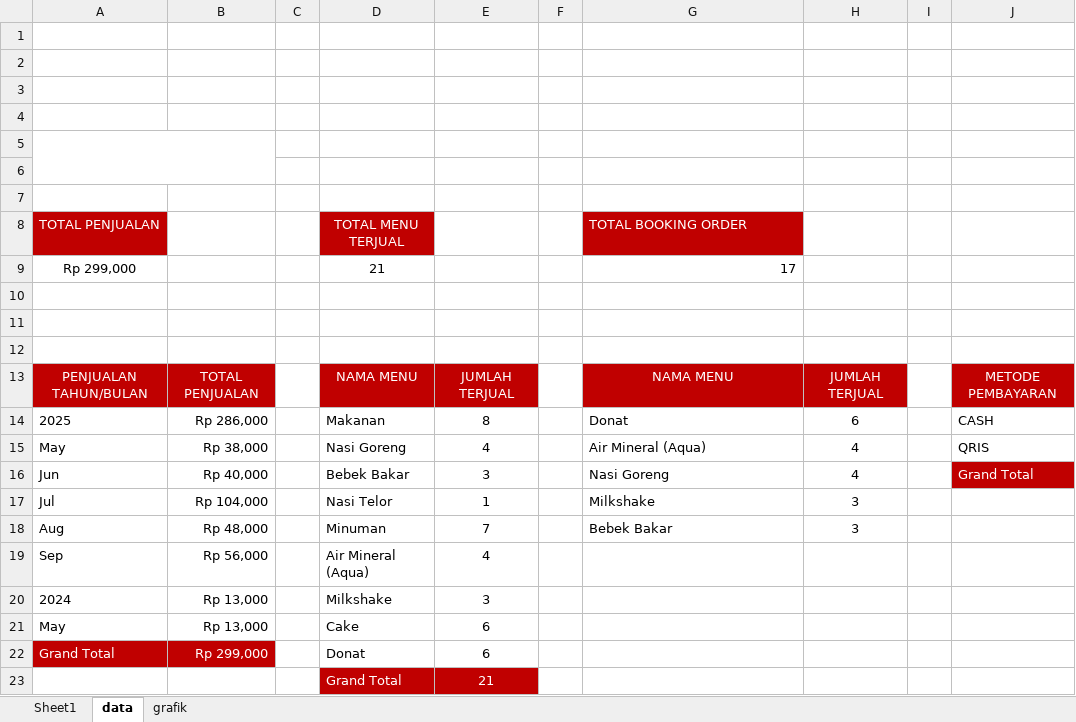
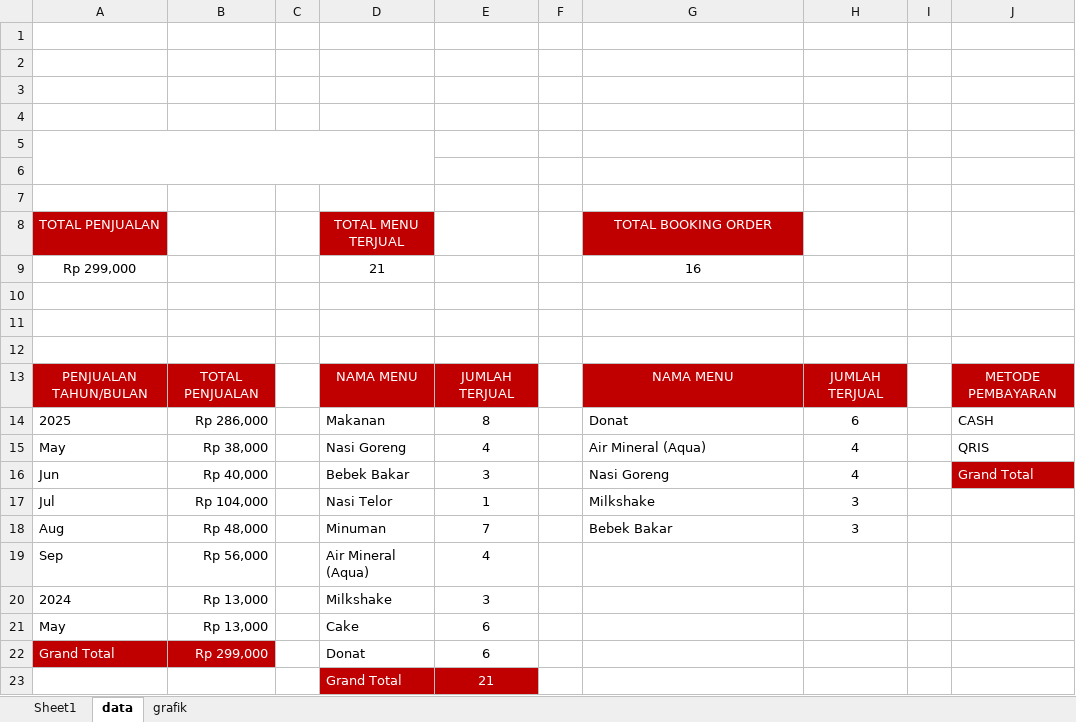
Before and after one commit to bagus2626/CavaPOS, an Excel workbook: storage/app/templates/template-excel.xlsx, sheet data, drawn as a sheet; only a part is shown; values as stored, in another font and other column widths than the file's, no borders; charts and pictures not drawn; the diff names each change by its address in the sheet, - before the commit and + after, or states it on an @@ line.

Commit message:
memodifikasi file template excel report sales

```diff
--- a/storage/app/templates/template-excel.xlsx (sheet data)
+++ b/storage/app/templates/template-excel.xlsx (sheet data)
-A5:B6 merged
+A5:D6 merged
-G8 alignment: left
+G8 alignment: center
-G9: 17
+G9: 16
-G9 alignment: right
+G9 alignment: center
```
Also changed, not shown: sheet grafik, sheet Sheet1, charts or pictures.
